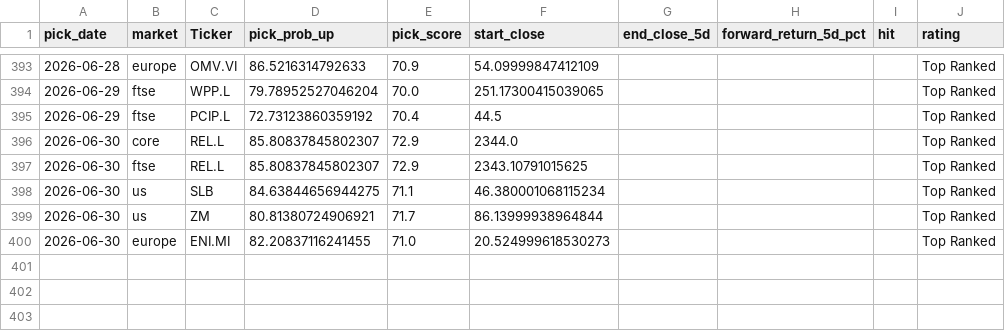
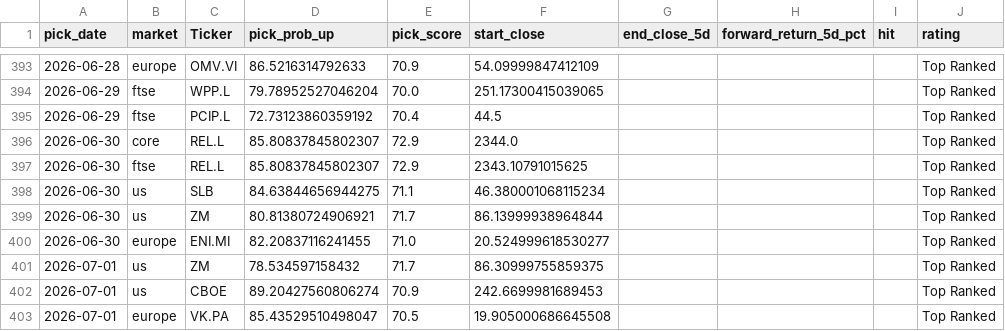
Before and after one commit to Toby0603/AlphaRank, a CSV file: performance_history.csv, drawn as a sheet; only a part is shown, gaps mark what is left out.

```diff
--- a/performance_history.csv
+++ b/performance_history.csv
@@ -399,2 +399,5 @@ pick_date,market,Ticker,pick_prob_up,pick_score,start_close,end_close_5d,forward
 2026-06-30,us,ZM,80.81380724906921,71.7,86.13999938964844,,,,Top Ranked
-2026-06-30,europe,ENI.MI,82.20837116241455,71.0,20.524999618530273,,,,Top Ranked
+2026-06-30,europe,ENI.MI,82.20837116241455,71.0,20.524999618530277,,,,Top Ranked
+2026-07-01,us,ZM,78.534597158432,71.7,86.30999755859375,,,,Top Ranked
+2026-07-01,us,CBOE,89.20427560806274,70.9,242.6699981689453,,,,Top Ranked
+2026-07-01,europe,VK.PA,85.43529510498047,70.5,19.905000686645508,,,,Top Ranked
```
Also changed, not shown: results_core.csv, results_europe.csv, 4 other files.
